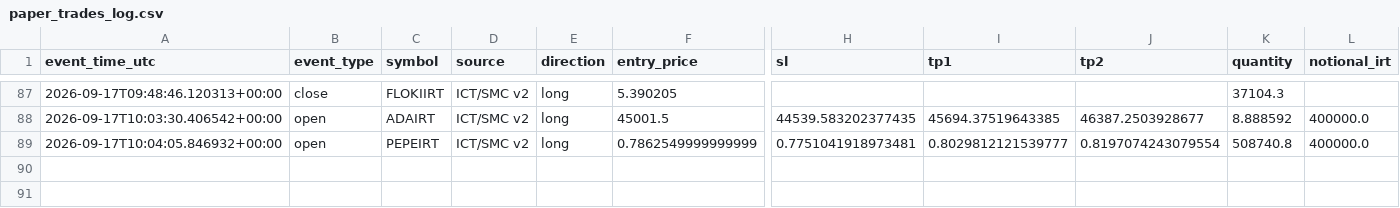
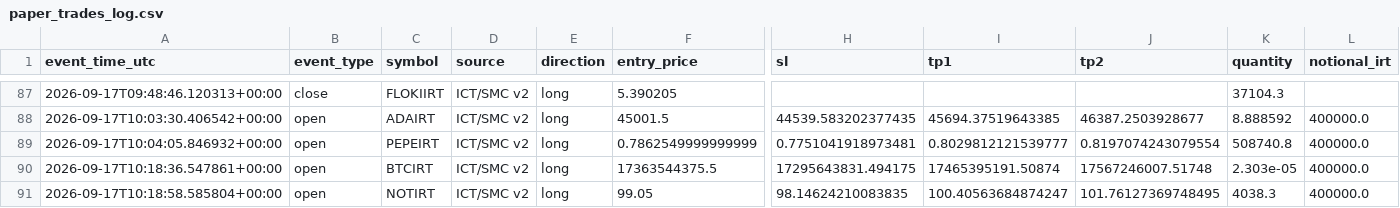
Before and after one commit to amirtorofi-sketch/abdeal-live-trading, a CSV file: bot2_live/paper_trades_log.csv, drawn as a sheet; only a part is shown, gaps mark what is left out; rows hold the shown columns only; the diff names each change by its address in the sheet, - before the commit and + after, or states it on an @@ line.

Commit message:
update bot2 state/paper log [skip ci]

```diff
--- a/bot2_live/paper_trades_log.csv
+++ b/bot2_live/paper_trades_log.csv
+row 90: 2026-09-17T10:18:36.547861+00:00 | open | BTCIRT | ICT/SMC v2 | long | 17363544375.5 | 17295643831.494175 | 17465395191.50874 | 17567246007.51748 | 2.303e-05 | 400000.0
+row 91: 2026-09-17T10:18:58.585804+00:00 | open | NOTIRT | ICT/SMC v2 | long | 99.05 | 98.14624210083835 | 100.40563684874247 | 101.76127369748495 | 4038.3 | 400000.0
```
Also changed, not shown: 1 other file.
